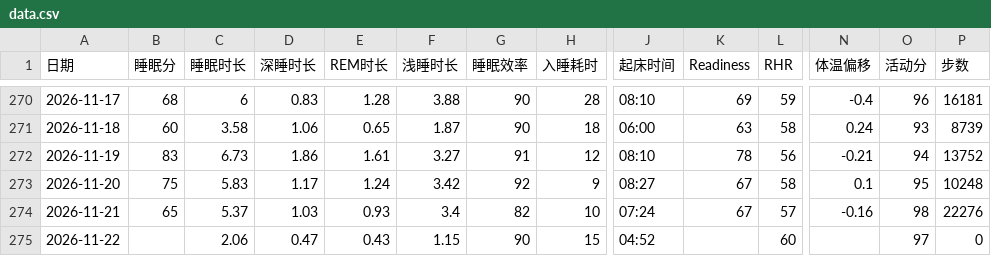
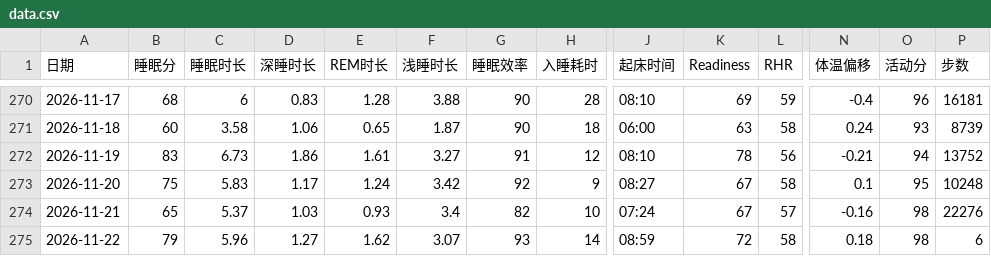
Before and after one commit to bruceR699/health-data, a CSV file: data.csv, drawn as a sheet; only a part is shown, gaps mark what is left out; the diff names each change by its address in the sheet, - before the commit and + after, or states it on an @@ line.

Commit message:
更新 data.csv

```diff
--- a/data.csv
+++ b/data.csv
-B275 (睡眠分): (empty)
+B275 (睡眠分): 79
-C275 (睡眠时长): 2.06
+C275 (睡眠时长): 5.96
-D275 (深睡时长): 0.47
+D275 (深睡时长): 1.27
-E275 (REM时长): 0.43
+E275 (REM时长): 1.62
-F275 (浅睡时长): 1.15
+F275 (浅睡时长): 3.07
-G275 (睡眠效率): 90
+G275 (睡眠效率): 93
-H275 (入睡耗时): 15
+H275 (入睡耗时): 14
-J275 (起床时间): 04:52
+J275 (起床时间): 08:59
-K275 (Readiness): (empty)
+K275 (Readiness): 72
-L275 (RHR): 60
+L275 (RHR): 58
-N275 (体温偏移): (empty)
+N275 (体温偏移): 0.18
-O275 (活动分): 97
+O275 (活动分): 98
-P275 (步数): 0
+P275 (步数): 6
```
